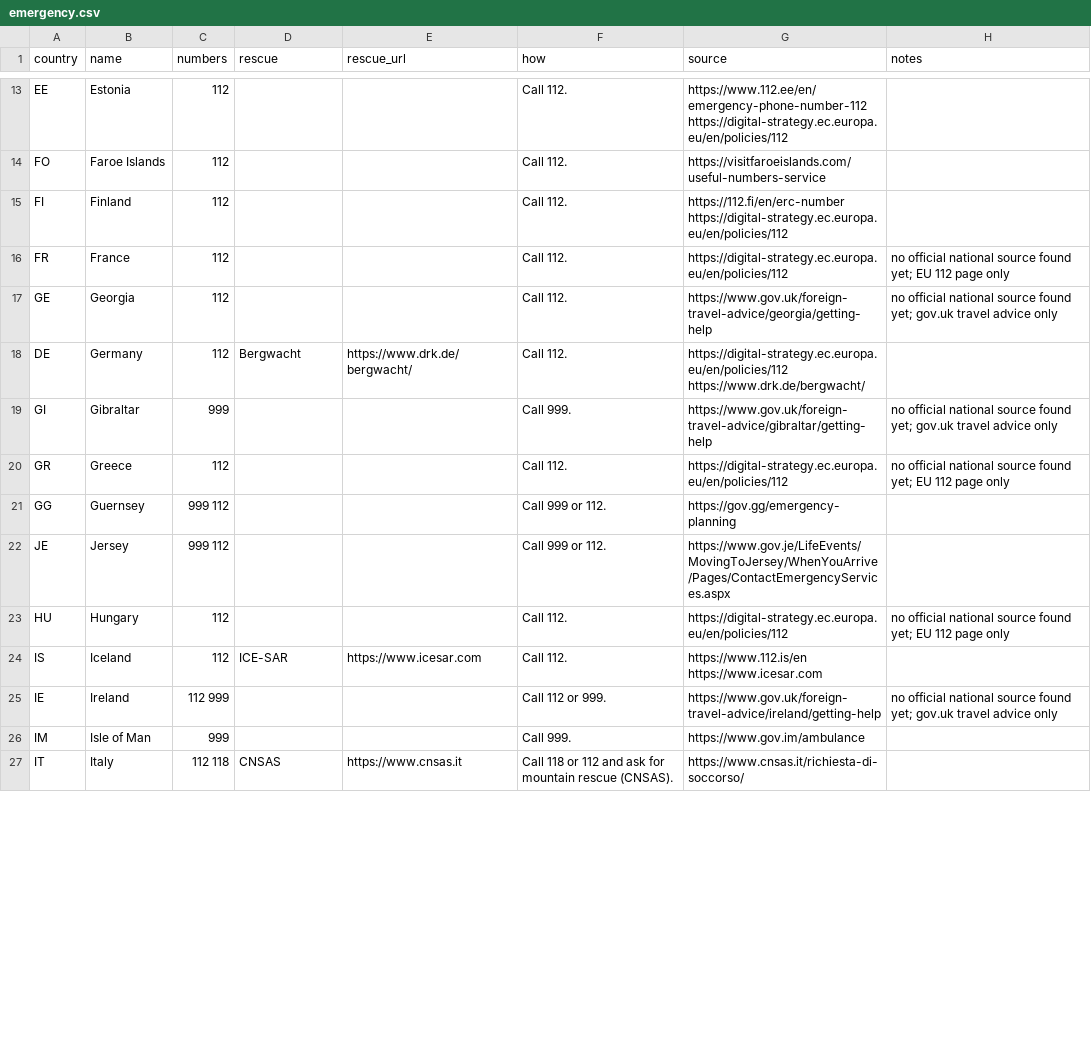
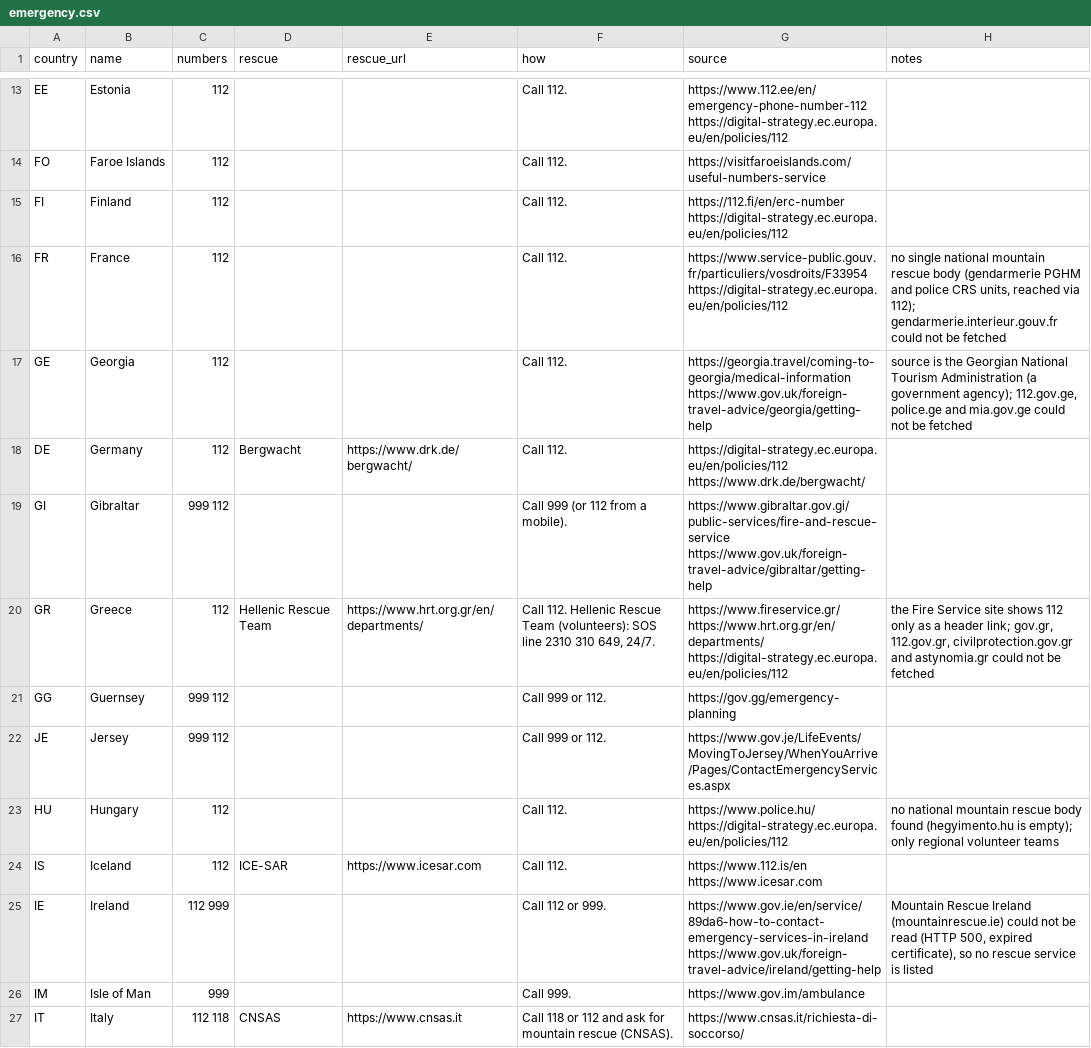
Before and after one commit to mjordanic/outdoors_destinations, a CSV file: src/dayhike/data/emergency.csv, drawn as a sheet; only a part is shown, gaps mark what is left out; the diff covers the shown part only.

Commit message:
no-mistakes(review): Official emergency sources for 35 countries; panel links all sources

```diff
--- a/src/dayhike/data/emergency.csv
+++ b/src/dayhike/data/emergency.csv
@@ -15,12 +15,12 @@ FO,Faroe Islands,112,,,Call 112.,https://visitfaroeislands.com/useful-numbers-se
 FI,Finland,112,,,Call 112.,https://112.fi/en/erc-number https://digital-strategy.ec.europa.eu/en/policies/112,
-FR,France,112,,,Call 112.,https://digital-strategy.ec.europa.eu/en/policies/112,no official national source found yet; EU 112 page only
-GE,Georgia,112,,,Call 112.,https://www.gov.uk/foreign-travel-advice/georgia/getting-help,no official national source found yet; gov.uk travel advice only
+FR,France,112,,,Call 112.,https://www.service-public.gouv.fr/particuliers/vosdroits/F33954 https://digital-strategy.ec.europa.eu/en/policies/112,"no single national mountain rescue body (gendarmerie PGHM and police CRS units, reached via 112); gendarmerie.interieur.gouv.fr could not be fetched"
+GE,Georgia,112,,,Call 112.,https://georgia.travel/coming-to-georgia/medical-information https://www.gov.uk/foreign-travel-advice/georgia/getting-help,"source is the Georgian National Tourism Administration (a government agency); 112.gov.ge, police.ge and mia.gov.ge could not be fetched"
 DE,Germany,112,Bergwacht,https://www.drk.de/bergwacht/,Call 112.,https://digital-strategy.ec.europa.eu/en/policies/112 https://www.drk.de/bergwacht/,
-GI,Gibraltar,999,,,Call 999.,https://www.gov.uk/foreign-travel-advice/gibraltar/getting-help,no official national source found yet; gov.uk travel advice only
-GR,Greece,112,,,Call 112.,https://digital-strategy.ec.europa.eu/en/policies/112,no official national source found yet; EU 112 page only
+GI,Gibraltar,999 112,,,Call 999 (or 112 from a mobile).,https://www.gibraltar.gov.gi/public-services/fire-and-rescue-service https://www.gov.uk/foreign-travel-advice/gibraltar/getting-help,
+GR,Greece,112,Hellenic Rescue Team,https://www.hrt.org.gr/en/departments/,"Call 112. Hellenic Rescue Team (volunteers): SOS line 2310 310 649, 24/7.",https://www.fireservice.gr/ https://www.hrt.org.gr/en/departments/ https://digital-strategy.ec.europa.eu/en/policies/112,"the Fire Service site shows 112 only as a header link; gov.gr, 112.gov.gr, civilprotection.gov.gr and astynomia.gr could not be fetched"
 GG,Guernsey,999 112,,,Call 999 or 112.,https://gov.gg/emergency-planning,
 JE,Jersey,999 112,,,Call 999 or 112.,https://www.gov.je/LifeEvents/MovingToJersey/WhenYouArrive/Pages/ContactEmergencyServices.aspx,
-HU,Hungary,112,,,Call 112.,https://digital-strategy.ec.europa.eu/en/policies/112,no official national source found yet; EU 112 page only
+HU,Hungary,112,,,Call 112.,https://www.police.hu/ https://digital-strategy.ec.europa.eu/en/policies/112,no national mountain rescue body found (hegyimento.hu is empty); only regional volunteer teams
 IS,Iceland,112,ICE-SAR,https://www.icesar.com,Call 112.,https://www.112.is/en https://www.icesar.com,
-IE,Ireland,112 999,,,Call 112 or 999.,https://www.gov.uk/foreign-travel-advice/ireland/getting-help,no official national source found yet; gov.uk travel advice only
+IE,Ireland,112 999,,,Call 112 or 999.,https://www.gov.ie/en/service/89da6-how-to-contact-emergency-services-in-ireland https://www.gov.uk/foreign-travel-advice/ireland/getting-help,"Mountain Rescue Ireland (mountainrescue.ie) could not be read (HTTP 500, expired certificate), so no rescue service is listed"
 IM,Isle of Man,999,,,Call 999.,https://www.gov.im/ambulance,
```
Also changed, not shown: 72 edited cells elsewhere in this file, 2 other files.
